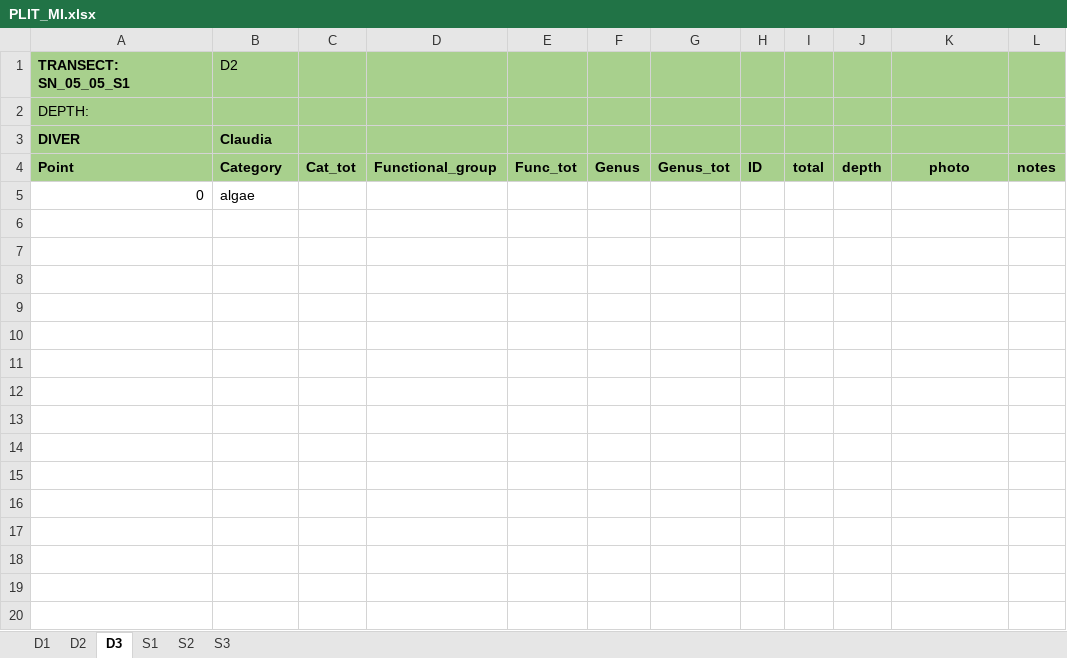
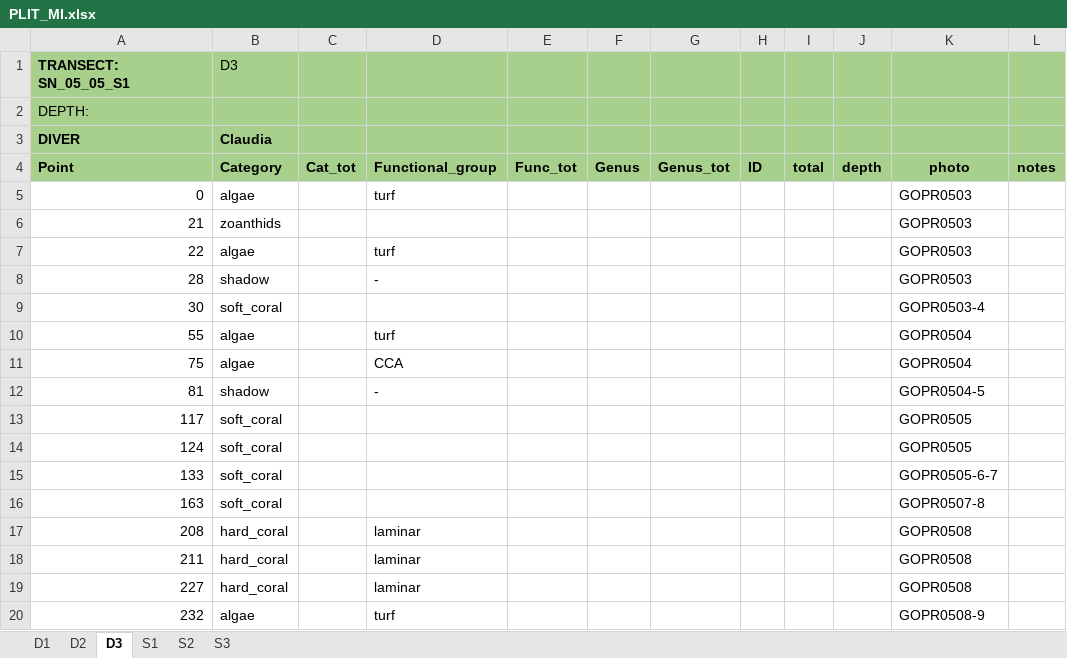
Before and after one commit to CCampanini/Campanini_Gosser_et_al-Effective_combination_reef_monitoring_Okinawa_metabarcoding, an Excel workbook: Multi-taxa_data/PLITs/extraction/PLIT_MI.xlsx, sheet D3, drawn as a sheet; only a part is shown; values as stored, in another font and other column widths than the file's, no borders; the diff covers the shown part only; the diff names each change by its address in the sheet, - before the commit and + after, or states it on an @@ line.

Commit message:
Update PLIT_MI.xlsx
D3 and S1 completed

```diff
--- a/Multi-taxa_data/PLITs/extraction/PLIT_MI.xlsx (sheet D3)
+++ b/Multi-taxa_data/PLITs/extraction/PLIT_MI.xlsx (sheet D3)
-B1 (Category): D2
+B1 (Category): D3
-D5 (Functional_group): (empty)
+D5 (Functional_group): turf
-K5 (photo): (empty)
+K5 (photo): GOPR0503
+row 6: 21 | zoanthids |  |  |  |  |  |  |  |  | GOPR0503
+row 7: 22 | algae |  | turf |  |  |  |  |  |  | GOPR0503
+row 8: 28 | shadow |  | - |  |  |  |  |  |  | GOPR0503
+row 9: 30 | soft_coral |  |  |  |  |  |  |  |  | GOPR0503-4
+row 10: 55 | algae |  | turf |  |  |  |  |  |  | GOPR0504
+row 11: 75 | algae |  | CCA |  |  |  |  |  |  | GOPR0504
+row 12: 81 | shadow |  | - |  |  |  |  |  |  | GOPR0504-5
+row 13: 117 | soft_coral |  |  |  |  |  |  |  |  | GOPR0505
+row 14: 124 | soft_coral |  |  |  |  |  |  |  |  | GOPR0505
+row 15: 133 | soft_coral |  |  |  |  |  |  |  |  | GOPR0505-6-7
+row 16: 163 | soft_coral |  |  |  |  |  |  |  |  | GOPR0507-8
+row 17: 208 | hard_coral |  | laminar |  |  |  |  |  |  | GOPR0508
+row 18: 211 | hard_coral |  | laminar |  |  |  |  |  |  | GOPR0508
+row 19: 227 | hard_coral |  | laminar |  |  |  |  |  |  | GOPR0508
+row 20: 232 | algae |  | turf |  |  |  |  |  |  | GOPR0508-9
```
Also changed, not shown: 142 added rows elsewhere in this sheet, sheet S1, sheet S2, sheet S3.
